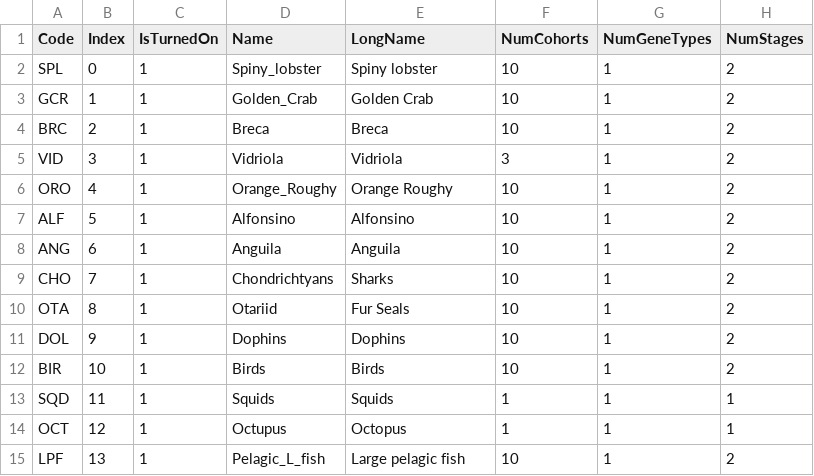
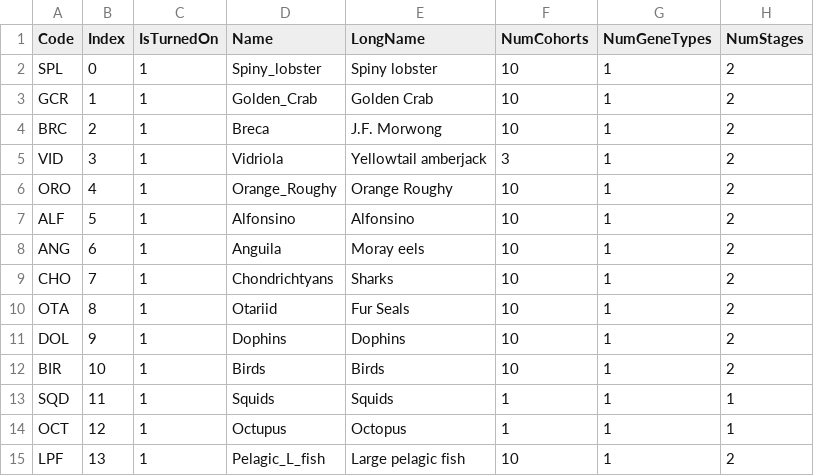
Before and after one commit to jporobicg/Atlantis_JFRE_Model, a CSV file: JFREGroups.csv, drawn as a sheet; only a part is shown; the diff names each change by its address in the sheet, - before the commit and + after, or states it on an @@ line.

```diff
--- a/JFREGroups.csv
+++ b/JFREGroups.csv
-E4 (LongName): Breca
+E4 (LongName): J.F. Morwong
-E5 (LongName): Vidriola
+E5 (LongName): Yellowtail amberjack
-E8 (LongName): Anguila
+E8 (LongName): Moray eels
```
Also changed, not shown: 5 other files.
